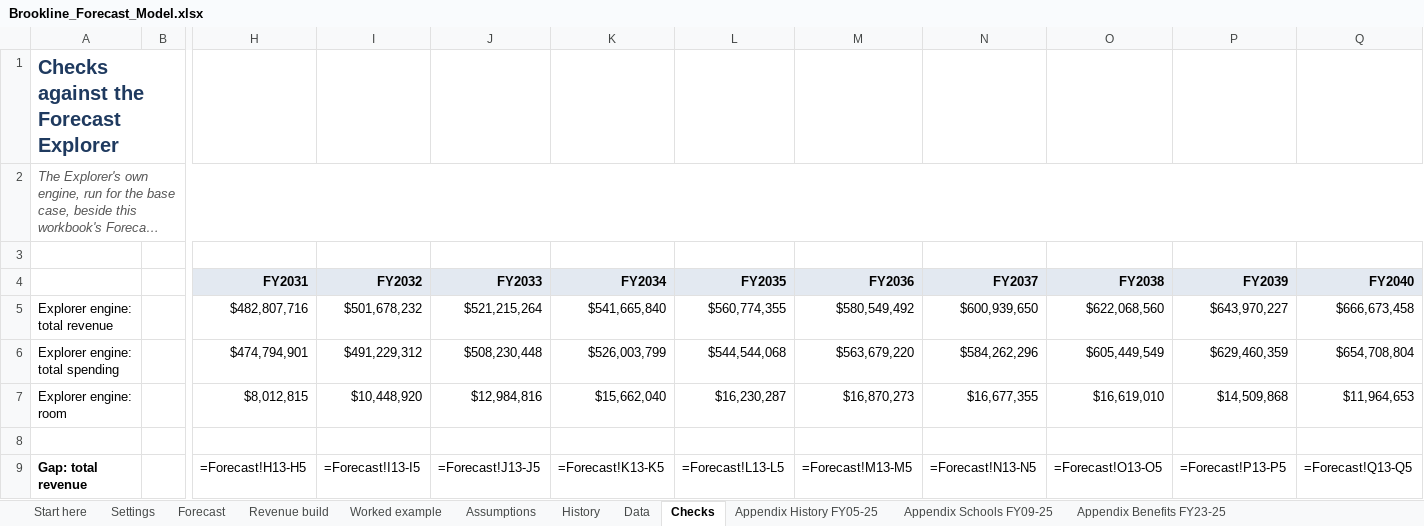
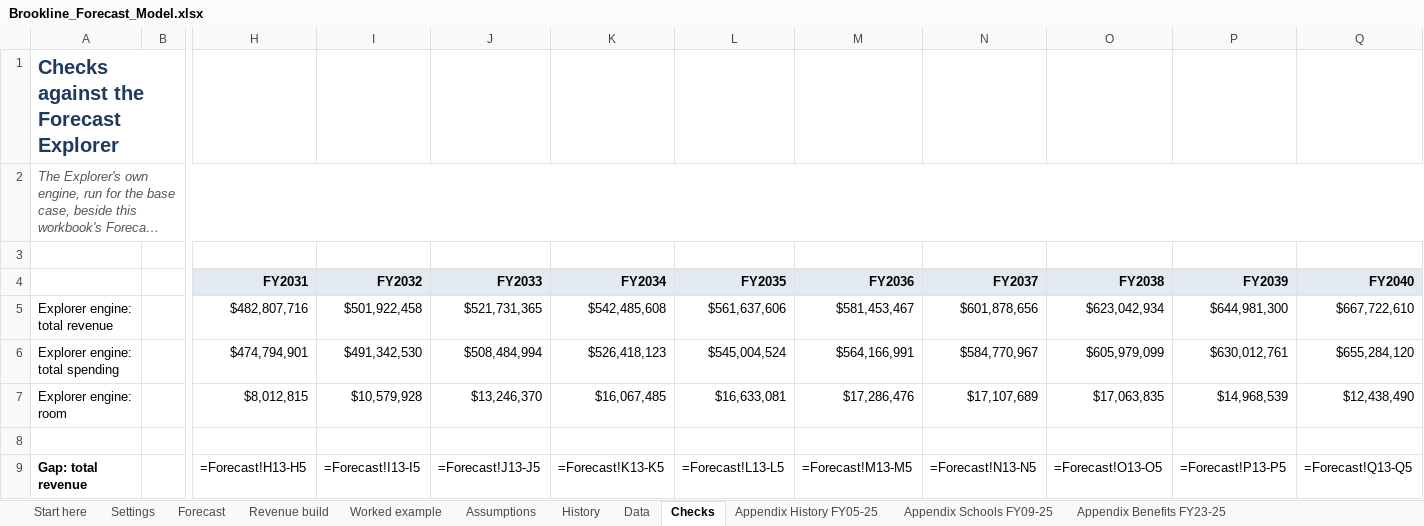
Before and after one commit to benjammin-code/brookline-budget-2040, an Excel workbook: Brookline_Forecast_Model.xlsx, sheet Checks, drawn as a sheet; only a part is shown, gaps mark what is left out; long unchanged cells end in …; values as stored, in another font and other column widths than the file's, no borders; formulas without a stored value are shown as written; conditional formats not drawn; the diff names each change by its address in the sheet, - before the commit and + after, or states it on an @@ line.

```diff
--- a/Brookline_Forecast_Model.xlsx (sheet Checks)
+++ b/Brookline_Forecast_Model.xlsx (sheet Checks)
-I5 (FY2032): $501,678,232
+I5 (FY2032): $501,922,458
-J5 (FY2033): $521,215,264
+J5 (FY2033): $521,731,365
-K5 (FY2034): $541,665,840
+K5 (FY2034): $542,485,608
-L5 (FY2035): $560,774,355
+L5 (FY2035): $561,637,606
-M5 (FY2036): $580,549,492
+M5 (FY2036): $581,453,467
-N5 (FY2037): $600,939,650
+N5 (FY2037): $601,878,656
-O5 (FY2038): $622,068,560
+O5 (FY2038): $623,042,934
-P5 (FY2039): $643,970,227
+P5 (FY2039): $644,981,300
-Q5 (FY2040): $666,673,458
+Q5 (FY2040): $667,722,610
-I6 (FY2032): $491,229,312
+I6 (FY2032): $491,342,530
-J6 (FY2033): $508,230,448
+J6 (FY2033): $508,484,994
-K6 (FY2034): $526,003,799
+K6 (FY2034): $526,418,123
-L6 (FY2035): $544,544,068
+L6 (FY2035): $545,004,524
-M6 (FY2036): $563,679,220
+M6 (FY2036): $564,166,991
-N6 (FY2037): $584,262,296
+N6 (FY2037): $584,770,967
-O6 (FY2038): $605,449,549
+O6 (FY2038): $605,979,099
-P6 (FY2039): $629,460,359
+P6 (FY2039): $630,012,761
-Q6 (FY2040): $654,708,804
+Q6 (FY2040): $655,284,120
-I7 (FY2032): $10,448,920
+I7 (FY2032): $10,579,928
-J7 (FY2033): $12,984,816
+J7 (FY2033): $13,246,370
-K7 (FY2034): $15,662,040
+K7 (FY2034): $16,067,485
-L7 (FY2035): $16,230,287
+L7 (FY2035): $16,633,081
-M7 (FY2036): $16,870,273
+M7 (FY2036): $17,286,476
-N7 (FY2037): $16,677,355
+N7 (FY2037): $17,107,689
-O7 (FY2038): $16,619,010
+O7 (FY2038): $17,063,835
-P7 (FY2039): $14,509,868
+P7 (FY2039): $14,968,539
-Q7 (FY2040): $11,964,653
+Q7 (FY2040): $12,438,490
```
Also changed, not shown: sheet Assumptions, sheet Settings, Brookline_Enrollment_Explained.xlsx, 57 other files.
